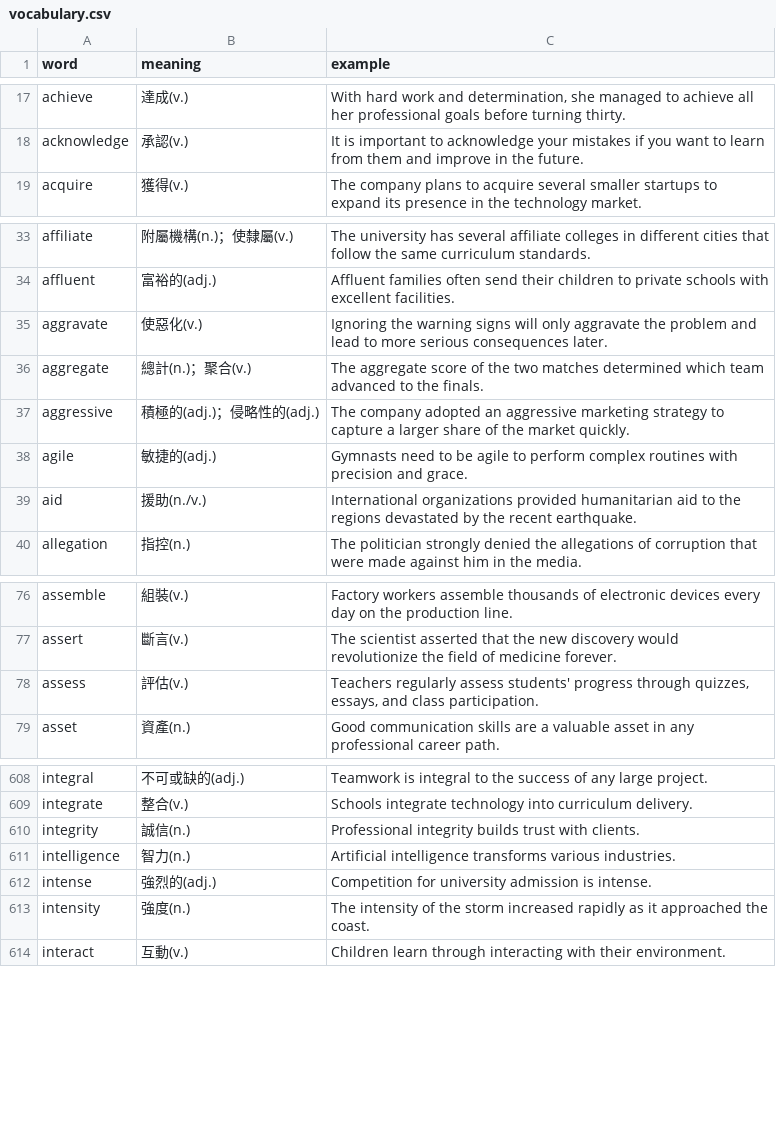
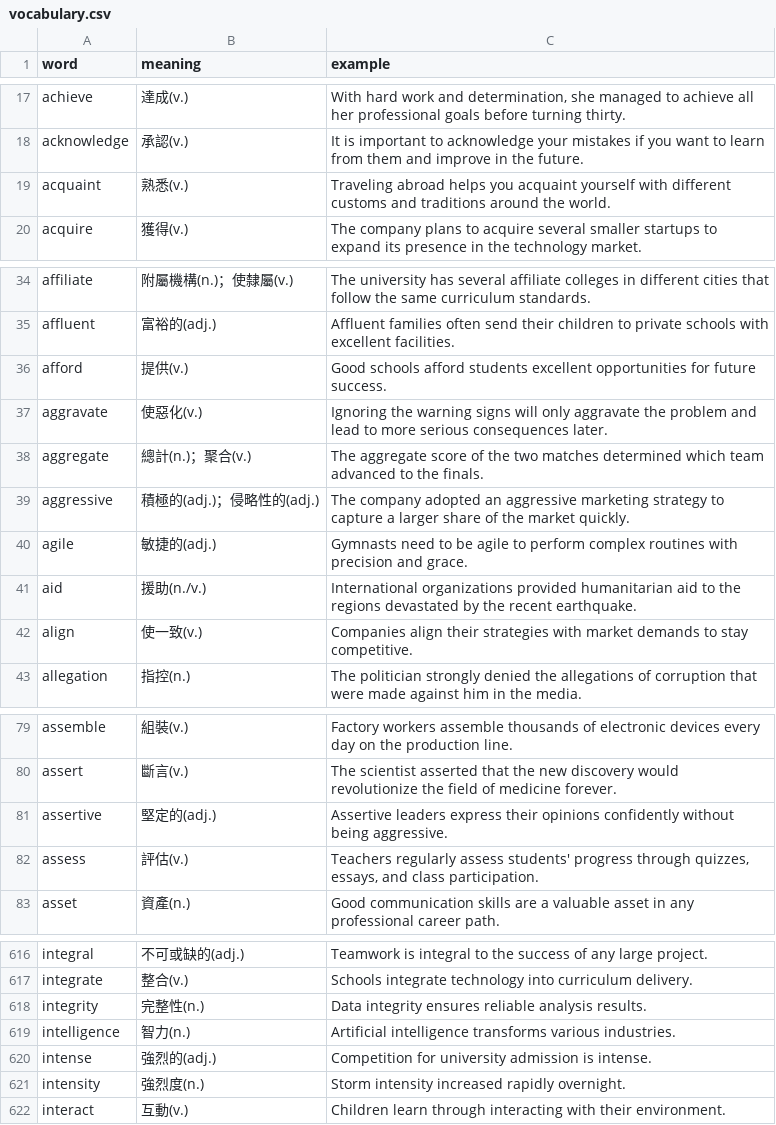
Before and after one commit to yoyochue/my-english-app, a CSV file: vocabulary.csv, drawn as a sheet; only a part is shown, gaps mark what is left out; the diff covers the shown part only.

Commit message:
csv

```diff
--- a/vocabulary.csv
+++ b/vocabulary.csv
@@ -18,2 +18,3 @@ achieve,達成(v.),"With hard work and determination, she managed to achieve all
 acknowledge,承認(v.),It is important to acknowledge your mistakes if you want to learn from them and improve in the future.
+acquaint,熟悉(v.),Traveling abroad helps you acquaint yourself with different customs and traditions around the world.
 acquire,獲得(v.),The company plans to acquire several smaller startups to expand its presence in the technology market.
@@ -34,2 +35,3 @@ affiliate,附屬機構(n.)；使隸屬(v.),The university has several affiliate
 affluent,富裕的(adj.),Affluent families often send their children to private schools with excellent facilities.
+afford,提供(v.),Good schools afford students excellent opportunities for future success.
 aggravate,使惡化(v.),Ignoring the warning signs will only aggravate the problem and lead to more serious consequences later.
@@ -39,2 +41,3 @@ agile,敏捷的(adj.),Gymnasts need to be agile to perform complex routines with
 aid,援助(n./v.),International organizations provided humanitarian aid to the regions devastated by the recent earthquake.
+align,使一致(v.),Companies align their strategies with market demands to stay competitive.
 allegation,指控(n.),The politician strongly denied the allegations of corruption that were made against him in the media.
@@ -77,2 +80,3 @@ assemble,組裝(v.),Factory workers assemble thousands of electronic devices eve
 assert,斷言(v.),The scientist asserted that the new discovery would revolutionize the field of medicine forever.
+assertive,堅定的(adj.),Assertive leaders express their opinions confidently without being aggressive.
 assess,評估(v.),"Teachers regularly assess students' progress through quizzes, essays, and class participation."
@@ -609,6 +617,6 @@ integral,不可或缺的(adj.),Teamwork is integral to the success of any large
 integrate,整合(v.),Schools integrate technology into curriculum delivery.
-integrity,誠信(n.),Professional integrity builds trust with clients.
+integrity,完整性(n.),Data integrity ensures reliable analysis results.
 intelligence,智力(n.),Artificial intelligence transforms various industries.
 intense,強烈的(adj.),Competition for university admission is intense.
-intensity,強度(n.),The intensity of the storm increased rapidly as it approached the coast.
+intensity,強烈度(n.),Storm intensity increased rapidly overnight.
 interact,互動(v.),Children learn through interacting with their environment.
```
Also changed, not shown: 4 added rows and 26 edited cells elsewhere in this file.
